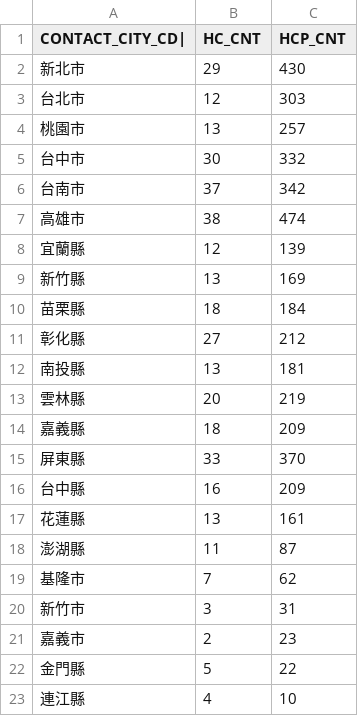
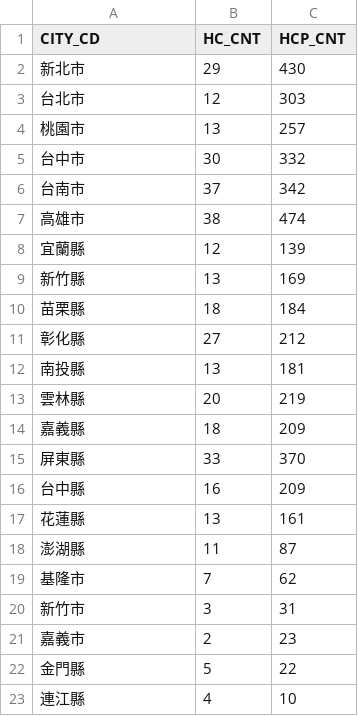
Before and after one commit to chia313339/Spark_practice, a CSV file: health_center_tw.csv, drawn as a sheet.

Commit message:
Update health_center_tw.csv

```diff
--- a/health_center_tw.csv
+++ b/health_center_tw.csv
@@ -1,2 +1,2 @@
-CONTACT_CITY_CD|,HC_CNT,HCP_CNT
+CITY_CD,HC_CNT,HCP_CNT
 新北市,29,430
```
